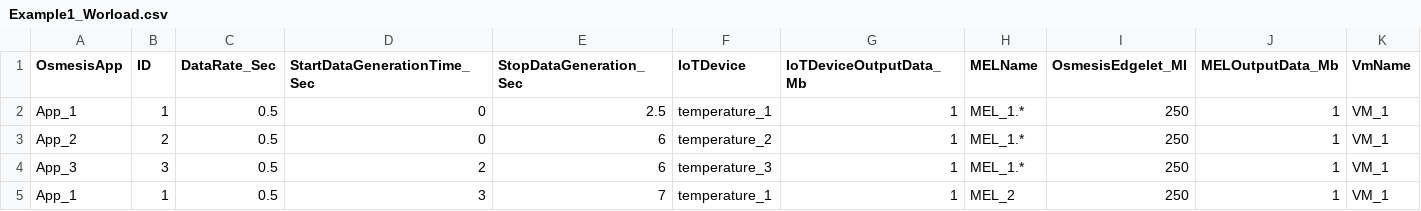
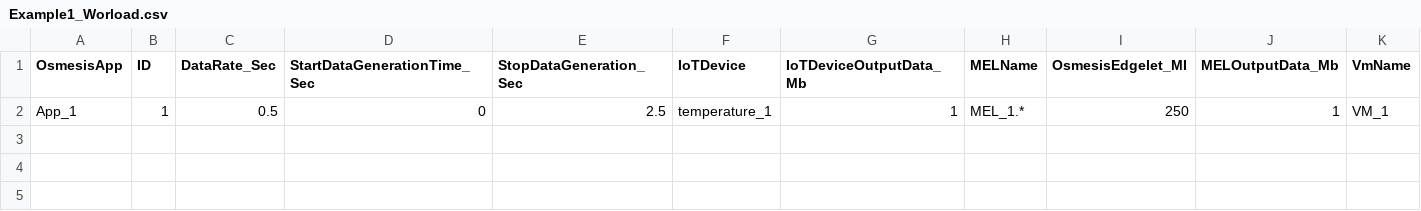
Before and after one commit to reham89/SimulatorBridger0_DfT, a CSV file: inputFiles/Example1_Worload.csv, drawn as a sheet; only a part is shown; rows hold the shown columns only; the diff names each change by its address in the sheet, - before the commit and + after, or states it on an @@ line.

```diff
--- a/inputFiles/Example1_Worload.csv
+++ b/inputFiles/Example1_Worload.csv
-row 3: App_2 | 2 | 0.5 | 0 | 6 | temperature_2 | 1 | MEL_1.* | 250 | 1 | VM_1
-row 4: App_3 | 3 | 0.5 | 2 | 6 | temperature_3 | 1 | MEL_1.* | 250 | 1 | VM_1
-row 5: App_1 | 1 | 0.5 | 3 | 7 | temperature_1 | 1 | MEL_2 | 250 | 1 | VM_1
```
Also changed, not shown: 27 other files.
